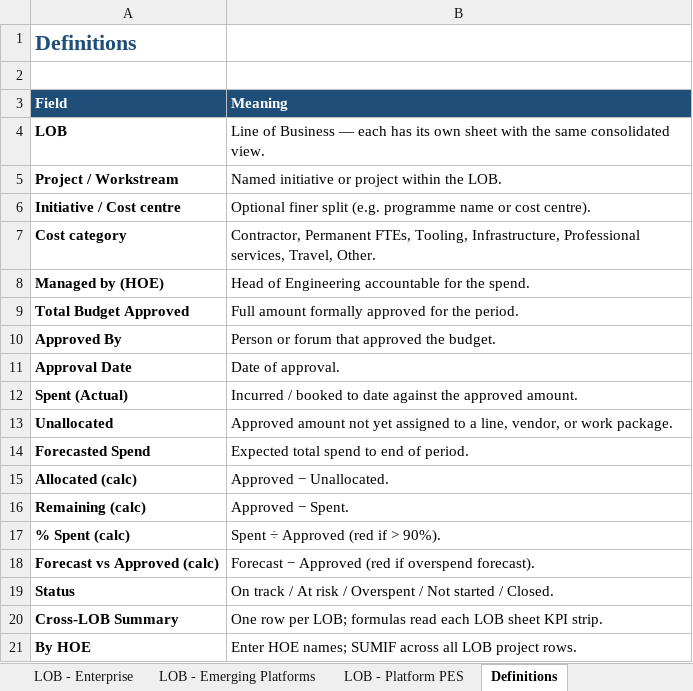
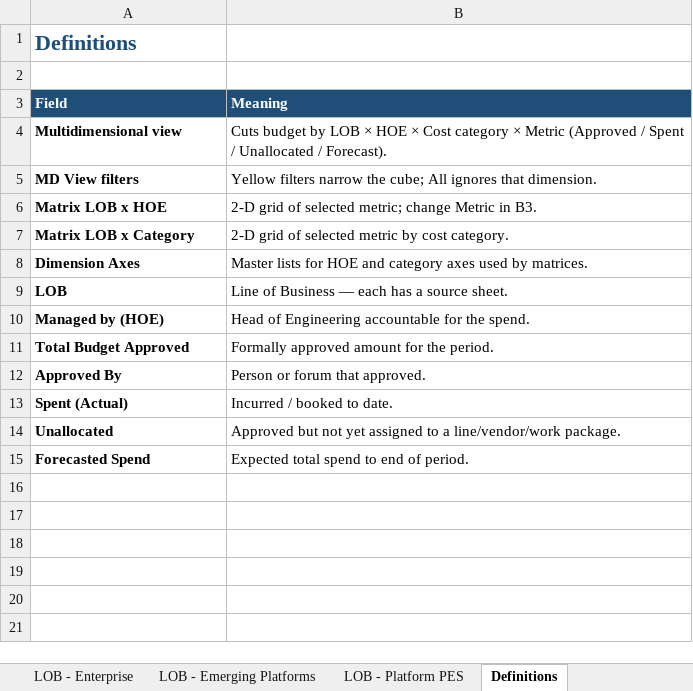
Before and after one commit to rcgayatri/GODIGI, an Excel workbook: budget-tools/HOE-Budget-Consolidated-View.xlsx, sheet Definitions, drawn as a sheet; values as stored, in another font and other column widths than the file's, no borders; removed rows and columns are numbered as before the commit, all else as after; the diff names each change by its address in the sheet, - before the commit and + after, or states it on an @@ line.

```diff
--- a/budget-tools/HOE-Budget-Consolidated-View.xlsx (sheet Definitions)
+++ b/budget-tools/HOE-Budget-Consolidated-View.xlsx (sheet Definitions)
+row 4: Multidimensional view | Cuts budget by LOB × HOE × Cost category × Metric (Approved / Spent / Unallocated / Forecast).
+row 5: MD View filters | Yellow filters narrow the cube; All ignores that dimension.
+row 6: Matrix LOB x HOE | 2-D grid of selected metric; change Metric in B3.
+row 7: Matrix LOB x Category | 2-D grid of selected metric by cost category.
+row 8: Dimension Axes | Master lists for HOE and category axes used by matrices.
-B9 (Meaning): …each has its own sheet with the same consolidated view.
+B9 (Meaning): …each has a source sheet.
-row 5: Project / Workstream | Named initiative or project within the LOB.
-row 6: Initiative / Cost centre | Optional finer split (e.g. programme name or cost centre).
-row 7: Cost category | Contractor, Permanent FTEs, Tooling, Infrastructure, Professional services, Travel, Other.
-B11 (Meaning): Full amount formally approved for the period.
+B11 (Meaning): Formally approved amount for the period.
-B12 (Meaning): Person or forum that approved the budget.
+B12 (Meaning): Person or forum that approved.
-row 11: Approval Date | Date of approval.
-B13 (Meaning): Incurred / booked to date against the approved amount.
+B13 (Meaning): Incurred / booked to date.
-B14 (Meaning): Approved amount not yet assigned to a line, vendor, or work package.
+B14 (Meaning): Approved but not yet assigned to a line/vendor/work package.
-row 15: Allocated (calc) | Approved − Unallocated.
-row 16: Remaining (calc) | Approved − Spent.
-row 17: % Spent (calc) | Spent ÷ Approved (red if > 90%).
-row 18: Forecast vs Approved (calc) | Forecast − Approved (red if overspend forecast).
-row 19: Status | On track / At risk / Overspent / Not started / Closed.
-row 20: Cross-LOB Summary | One row per LOB; formulas read each LOB sheet KPI strip.
-row 21: By HOE | Enter HOE names; SUMIF across all LOB project rows.
```
Also changed, not shown: sheet 03 - By HOE, sheet 00 - Instructions, sheet 02 - Cross-LOB Summary, sheet LOB - SME, sheet LOB - Practice, sheet LOB - Mid-Market, 4 more sheets, other sheet tabs.
